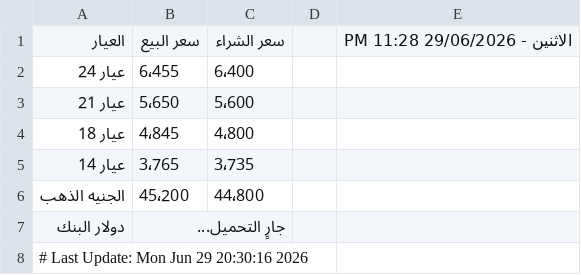
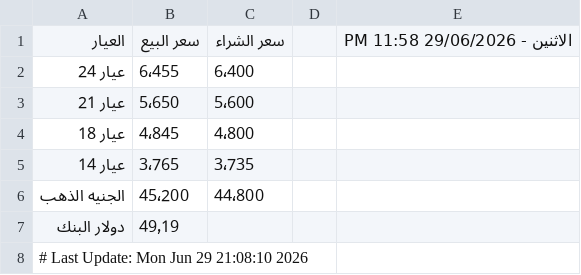
Before and after one commit to abodaapp-hash/-update_gold_prices.py, a CSV file: data/gold_prices.csv, drawn as a sheet.

```diff
--- a/data/gold_prices.csv
+++ b/data/gold_prices.csv
@@ -1,2 +1,2 @@
-العيار,سعر البيع,سعر الشراء,,الاثنين - 29/06/2026 11:28 PM
+العيار,سعر البيع,سعر الشراء,,الاثنين - 29/06/2026 11:58 PM
 عيار 24,6٬455,6٬400,,
@@ -6,3 +6,3 @@
 الجنيه الذهب,45٬200,44٬800,,
-دولار البنك,جارٍ التحميل...,,,
-# Last Update: Mon Jun 29 20:30:16 2026
+دولار البنك,49٫19,,,
+# Last Update: Mon Jun 29 21:08:10 2026
```
